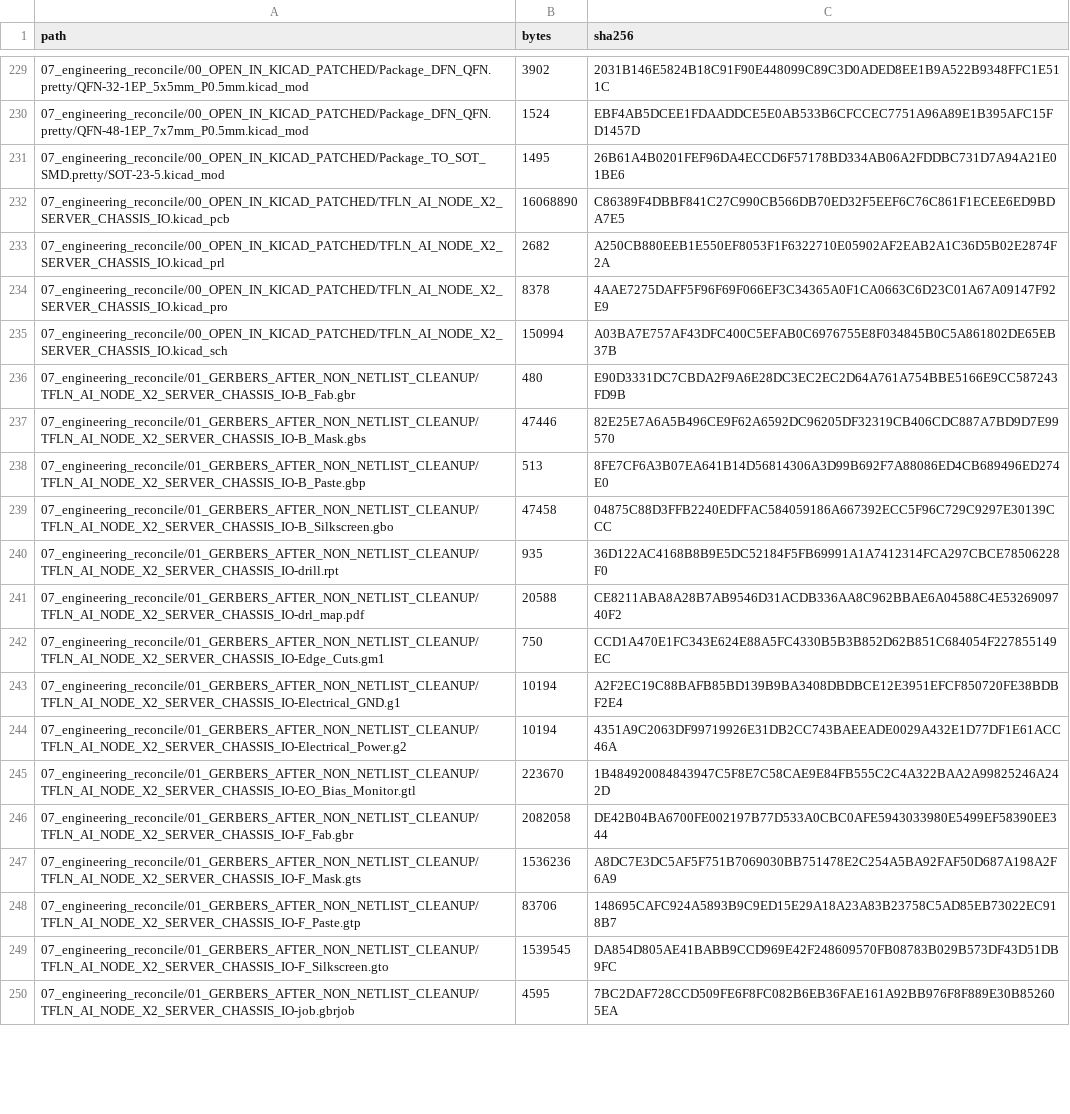
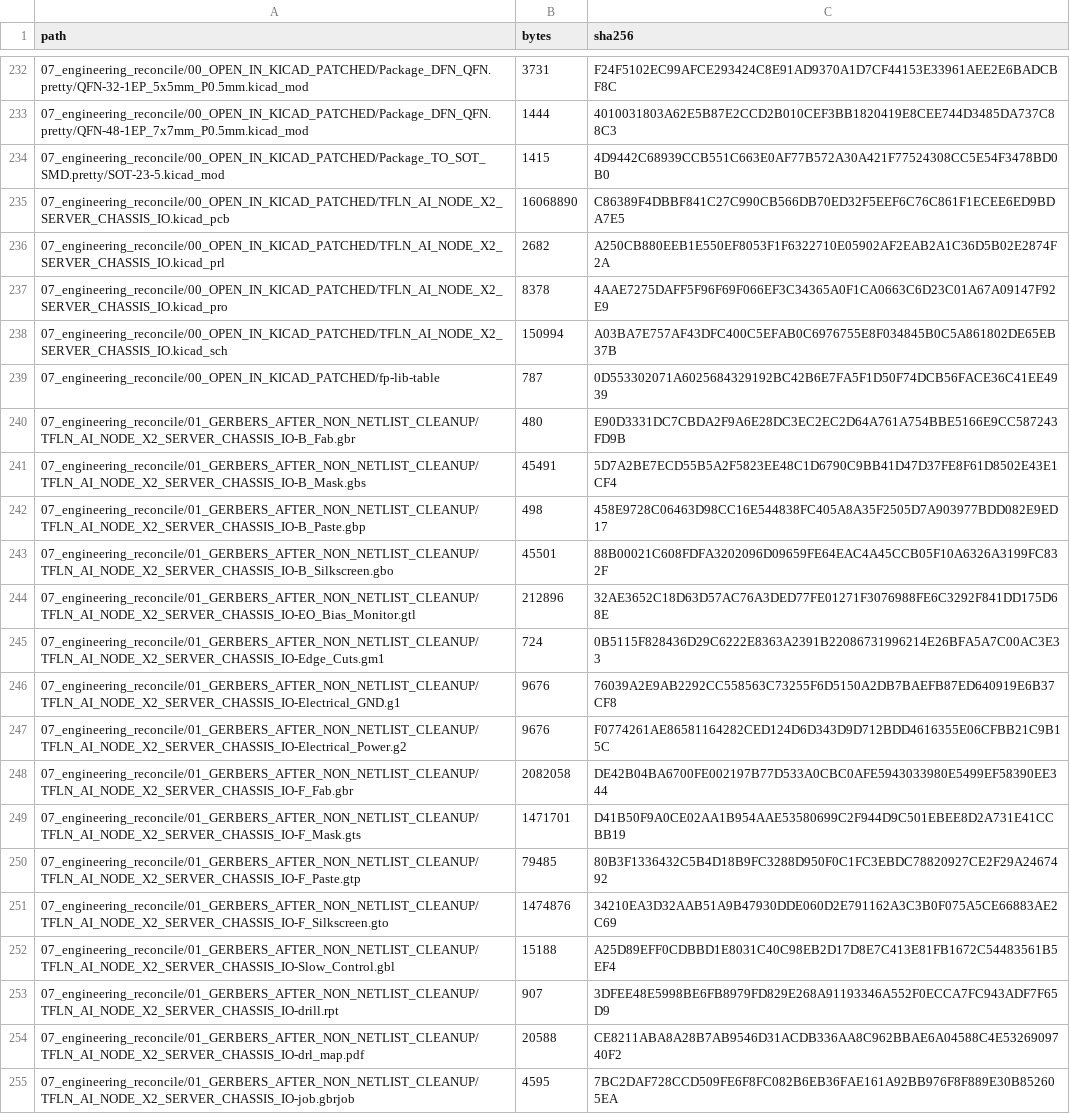
Before and after one commit to Lightiam/tapeout_07, a CSV file: SHA256SUMS.csv, drawn as a sheet; only a part is shown, gaps mark what is left out; removed rows and columns are numbered as before the commit, all else as after; the diff covers the shown part only; the diff names each change by its address in the sheet, - before the commit and + after, or states it on an @@ line.

```diff
--- a/SHA256SUMS.csv
+++ b/SHA256SUMS.csv
-B232 (bytes): 3902
+B232 (bytes): 3731
-C232 (sha256): 2031B146E5824B18C91F90E448099C89C3D0ADED8EE1B9A522B9348FFC1E511C
+C232 (sha256): F24F5102EC99AFCE293424C8E91AD9370A1D7CF44153E33961AEE2E6BADCBF8C
-B233 (bytes): 1524
+B233 (bytes): 1444
-C233 (sha256): EBF4AB5DCEE1FDAADDCE5E0AB533B6CFCCEC7751A96A89E1B395AFC15FD1457D
+C233 (sha256): 4010031803A62E5B87E2CCD2B010CEF3BB1820419E8CEE744D3485DA737C88C3
-B234 (bytes): 1495
+B234 (bytes): 1415
-C234 (sha256): 26B61A4B0201FEF96DA4ECCD6F57178BD334AB06A2FDDBC731D7A94A21E01BE6
+C234 (sha256): 4D9442C68939CCB551C663E0AF77B572A30A421F77524308CC5E54F3478BD0B0
+row 239: 07_engineering_reconcile/00_OPEN_IN_KICAD_PATCHED/fp-lib-table | 787 | 0D553302071A6025684329192BC42B6E7FA5F1D50F74DCB56FACE36C41EE4939
-B241 (bytes): 47446
+B241 (bytes): 45491
-C241 (sha256): 82E25E7A6A5B496CE9F62A6592DC96205DF32319CB406CDC887A7BD9D7E99570
+C241 (sha256): 5D7A2BE7ECD55B5A2F5823EE48C1D6790C9BB41D47D37FE8F61D8502E43E1CF4
-B242 (bytes): 513
+B242 (bytes): 498
-C242 (sha256): 8FE7CF6A3B07EA641B14D56814306A3D99B692F7A88086ED4CB689496ED274E0
+C242 (sha256): 458E9728C06463D98CC16E544838FC405A8A35F2505D7A903977BDD082E9ED17
-B243 (bytes): 47458
+B243 (bytes): 45501
-C243 (sha256): 04875C88D3FFB2240EDFFAC584059186A667392ECC5F96C729C9297E30139CCC
+C243 (sha256): 88B00021C608FDFA3202096D09659FE64EAC4A45CCB05F10A6326A3199FC832F
+row 244: 07_engineering_reconcile/01_GERBERS_AFTER_NON_NETLIST_CLEANUP/TFLN_AI_NODE_X2_SERVER_CHASSIS_IO-EO_Bias_Monitor.gtl | 212896 | 32AE3652C18D63D57AC76A3DED77FE01271F3076988FE6C3292F841DD175D68E
+row 245: 07_engineering_reconcile/01_GERBERS_AFTER_NON_NETLIST_CLEANUP/TFLN_AI_NODE_X2_SERVER_CHASSIS_IO-Edge_Cuts.gm1 | 724 | 0B5115F828436D29C6222E8363A2391B22086731996214E26BFA5A7C00AC3E33
+row 246: 07_engineering_reconcile/01_GERBERS_AFTER_NON_NETLIST_CLEANUP/TFLN_AI_NODE_X2_SERVER_CHASSIS_IO-Electrical_GND.g1 | 9676 | 76039A2E9AB2292CC558563C73255F6D5150A2DB7BAEFB87ED640919E6B37CF8
+row 247: 07_engineering_reconcile/01_GERBERS_AFTER_NON_NETLIST_CLEANUP/TFLN_AI_NODE_X2_SERVER_CHASSIS_IO-Electrical_Power.g2 | 9676 | F0774261AE86581164282CED124D6D343D9D712BDD4616355E06CFBB21C9B15C
@@ row 246 moved to row 248: 07_engineering_reconcile/01_GERBERS_AFTE… @@
+row 249: 07_engineering_reconcile/01_GERBERS_AFTER_NON_NETLIST_CLEANUP/TFLN_AI_NODE_X2_SERVER_CHASSIS_IO-F_Mask.gts | 1471701 | D41B50F9A0CE02AA1B954AAE53580699C2F944D9C501EBEE8D2A731E41CCBB19
+row 250: 07_engineering_reconcile/01_GERBERS_AFTER_NON_NETLIST_CLEANUP/TFLN_AI_NODE_X2_SERVER_CHASSIS_IO-F_Paste.gtp | 79485 | 80B3F1336432C5B4D18B9FC3288D950F0C1FC3EBDC78820927CE2F29A2467492
+row 251: 07_engineering_reconcile/01_GERBERS_AFTER_NON_NETLIST_CLEANUP/TFLN_AI_NODE_X2_SERVER_CHASSIS_IO-F_Silkscreen.gto | 1474876 | 34210EA3D32AAB51A9B47930DDE060D2E791162A3C3B0F075A5CE66883AE2C69
+row 252: 07_engineering_reconcile/01_GERBERS_AFTER_NON_NETLIST_CLEANUP/TFLN_AI_NODE_X2_SERVER_CHASSIS_IO-Slow_Control.gbl | 15188 | A25D89EFF0CDBBD1E8031C40C98EB2D17D8E7C413E81FB1672C54483561B5EF4
-B253 (bytes): 935
+B253 (bytes): 907
-C253 (sha256): 36D122AC4168B8B9E5DC52184F5FB69991A1A7412314FCA297CBCE78506228F0
+C253 (sha256): 3DFEE48E5998BE6FB8979FD829E268A91193346A552F0ECCA7FC943ADF7F65D9
-row 242: 07_engineering_reconcile/01_GERBERS_AFTER_NON_NETLIST_CLEANUP/TFLN_AI_NODE_X2_SERVER_CHASSIS_IO-Edge_Cuts.gm1 | 750 | CCD1A470E1FC343E624E88A5FC4330B5B3B852D62B851C684054F227855149EC
-row 243: 07_engineering_reconcile/01_GERBERS_AFTER_NON_NETLIST_CLEANUP/TFLN_AI_NODE_X2_SERVER_CHASSIS_IO-Electrical_GND.g1 | 10194 | A2F2EC19C88BAFB85BD139B9BA3408DBDBCE12E3951EFCF850720FE38BDBF2E4
-row 244: 07_engineering_reconcile/01_GERBERS_AFTER_NON_NETLIST_CLEANUP/TFLN_AI_NODE_X2_SERVER_CHASSIS_IO-Electrical_Power.g2 | 10194 | 4351A9C2063DF99719926E31DB2CC743BAEEADE0029A432E1D77DF1E61ACC46A
-row 245: 07_engineering_reconcile/01_GERBERS_AFTER_NON_NETLIST_CLEANUP/TFLN_AI_NODE_X2_SERVER_CHASSIS_IO-EO_Bias_Monitor.gtl | 223670 | 1B484920084843947C5F8E7C58CAE9E84FB555C2C4A322BAA2A99825246A242D
-row 247: 07_engineering_reconcile/01_GERBERS_AFTER_NON_NETLIST_CLEANUP/TFLN_AI_NODE_X2_SERVER_CHASSIS_IO-F_Mask.gts | 1536236 | A8DC7E3DC5AF5F751B7069030BB751478E2C254A5BA92FAF50D687A198A2F6A9
-row 248: 07_engineering_reconcile/01_GERBERS_AFTER_NON_NETLIST_CLEANUP/TFLN_AI_NODE_X2_SERVER_CHASSIS_IO-F_Paste.gtp | 83706 | 148695CAFC924A5893B9C9ED15E29A18A23A83B23758C5AD85EB73022EC918B7
-row 249: 07_engineering_reconcile/01_GERBERS_AFTER_NON_NETLIST_CLEANUP/TFLN_AI_NODE_X2_SERVER_CHASSIS_IO-F_Silkscreen.gto | 1539545 | DA854D805AE41BABB9CCD969E42F248609570FB08783B029B573DF43D51DB9FC
```
Also changed, not shown: 18 added rows, 7 removed rows, 17 moved rows and 30 edited cells elsewhere in this file, 3 other files.
